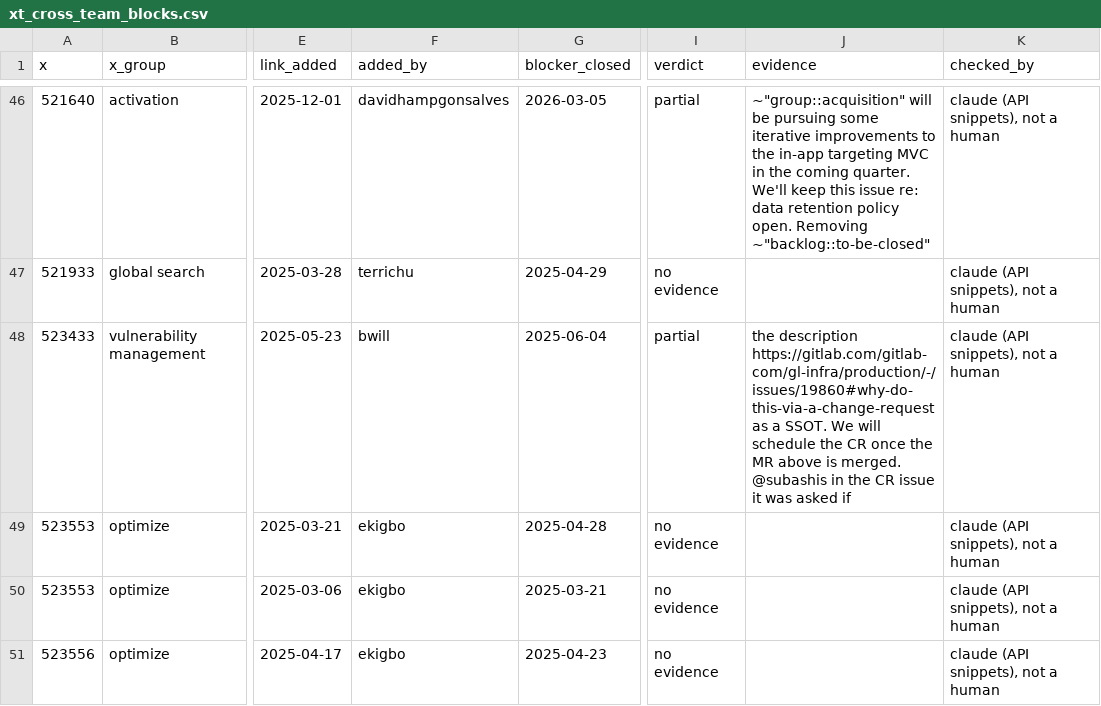
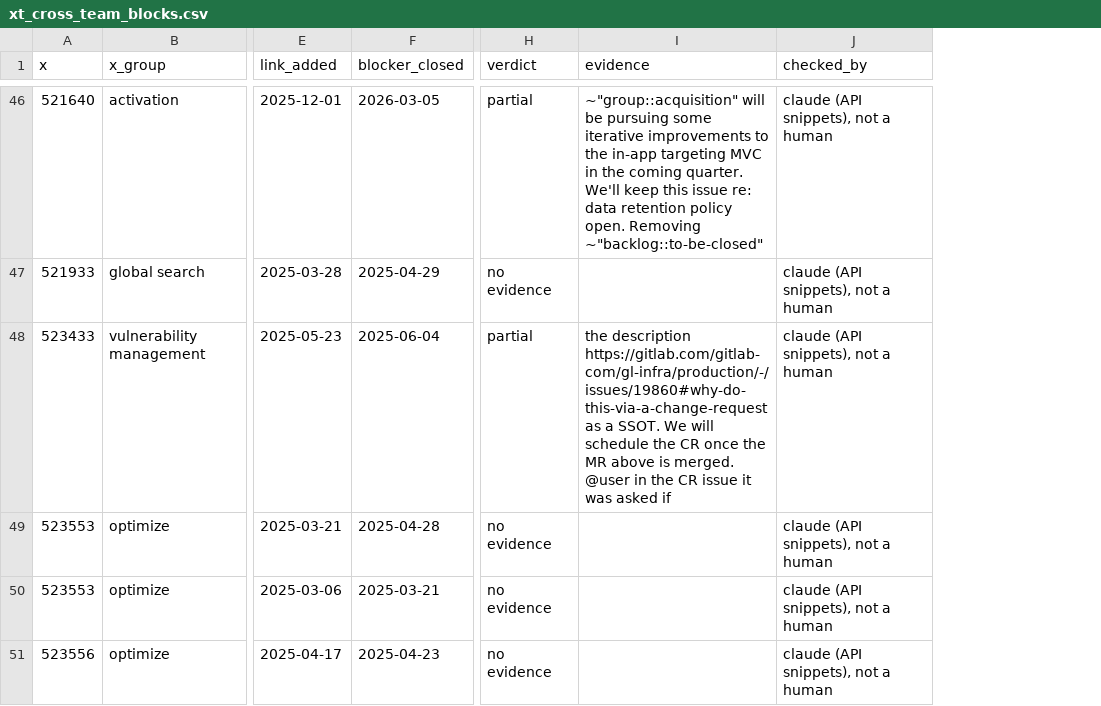
Before and after one commit to Itsme-aniketghosh/Meridian, a CSV file: week1/cross-team/gitlab/xt_cross_team_blocks.csv, drawn as a sheet; only a part is shown, gaps mark what is left out; removed rows and columns are numbered as before the commit, all else as after; the diff covers the shown part only; the diff names each change by its address in the sheet, - before the commit and + after, or states it on an @@ line.

```diff
--- a/week1/cross-team/gitlab/xt_cross_team_blocks.csv
+++ b/week1/cross-team/gitlab/xt_cross_team_blocks.csv
-column F (added_by), rows 46-51: davidhampgonsalves | terrichu | bwill | ekigbo | ekigbo | ekigbo
-I48 (evidence): …is merged. @subashis in the…
+I48 (evidence): …is merged. @user in the…
```
Also changed, not shown: 40 edited cells elsewhere in this file, DATA PIPELINE/labels/gitlab_stall_reasons.csv, 38 other files.
